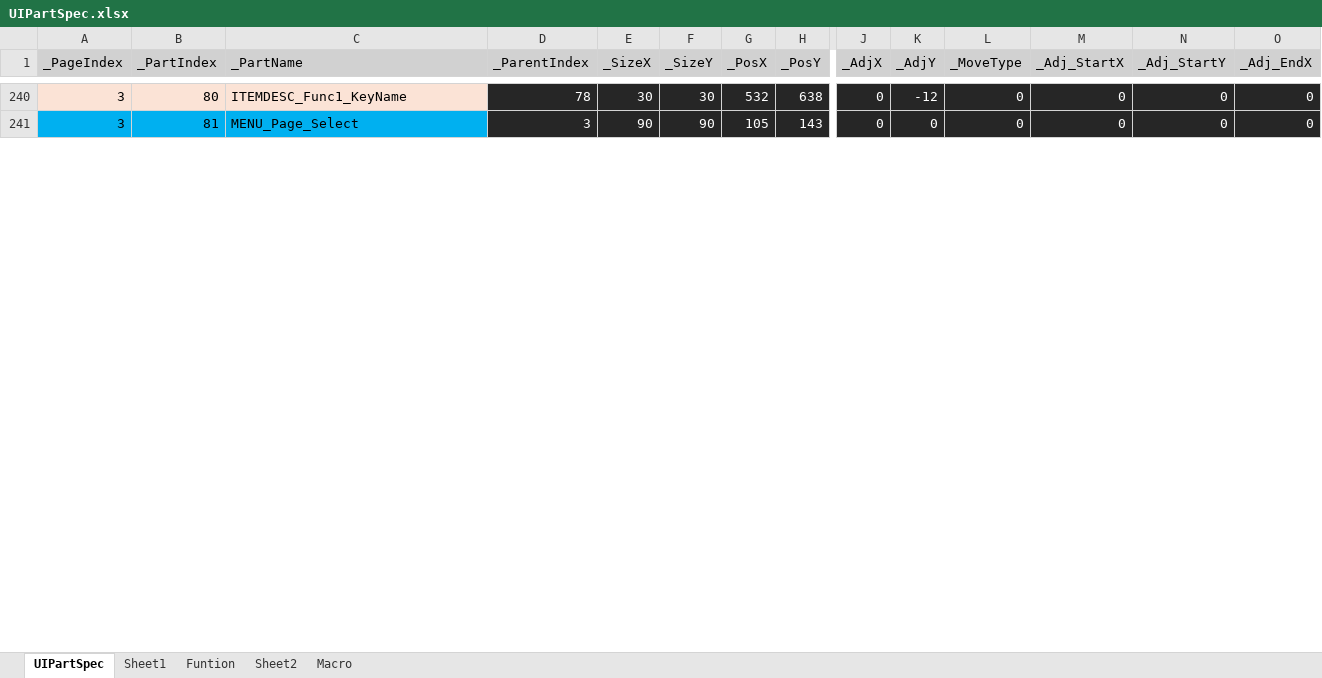
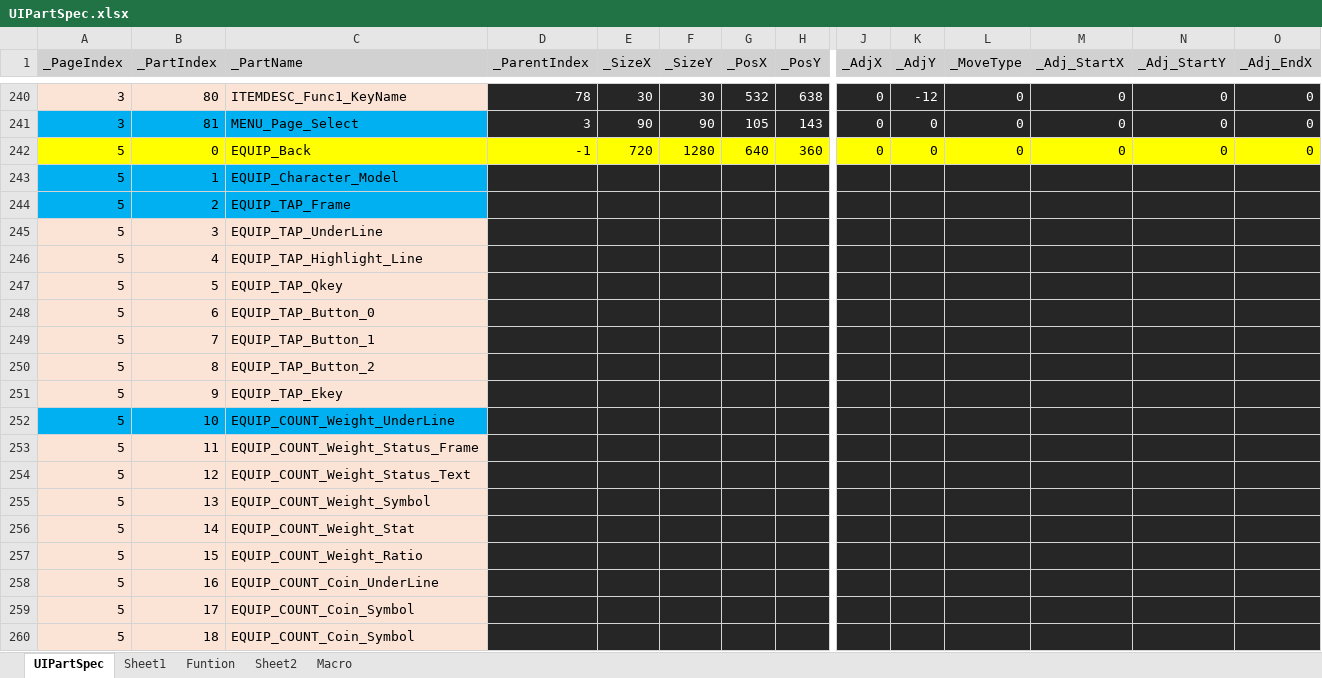
Before and after one commit to rlatjddyd92/Dx11_LiesOfP, an Excel workbook: Framework_DX11/Tools/Bin/DataFiles/UIPartSpec.xlsx, sheet UIPartSpec, drawn as a sheet; only a part is shown, gaps mark what is left out; values as stored, in another font and other column widths than the file's, no borders; rows hold the shown columns only; the diff covers the shown part only; the diff names each change by its address in the sheet, - before the commit and + after, or states it on an @@ line.

```diff
--- a/Framework_DX11/Tools/Bin/DataFiles/UIPartSpec.xlsx (sheet UIPartSpec)
+++ b/Framework_DX11/Tools/Bin/DataFiles/UIPartSpec.xlsx (sheet UIPartSpec)
+row 242: 5 | 0 | EQUIP_Back | -1 | 720 | 1280 | 640 | 360 | 0 | 0 | 0 | 0 | 0 | 0
+row 243: 5 | 1 | EQUIP_Character_Model
+row 244: 5 | 2 | EQUIP_TAP_Frame
+row 245: 5 | 3 | EQUIP_TAP_UnderLine
+row 246: 5 | 4 | EQUIP_TAP_Highlight_Line
+row 247: 5 | 5 | EQUIP_TAP_Qkey
+row 248: 5 | 6 | EQUIP_TAP_Button_0
+row 249: 5 | 7 | EQUIP_TAP_Button_1
+row 250: 5 | 8 | EQUIP_TAP_Button_2
+row 251: 5 | 9 | EQUIP_TAP_Ekey
+row 252: 5 | 10 | EQUIP_COUNT_Weight_UnderLine
+row 253: 5 | 11 | EQUIP_COUNT_Weight_Status_Frame
+row 254: 5 | 12 | EQUIP_COUNT_Weight_Status_Text
+row 255: 5 | 13 | EQUIP_COUNT_Weight_Symbol
+row 256: 5 | 14 | EQUIP_COUNT_Weight_Stat
+row 257: 5 | 15 | EQUIP_COUNT_Weight_Ratio
+row 258: 5 | 16 | EQUIP_COUNT_Coin_UnderLine
+row 259: 5 | 17 | EQUIP_COUNT_Coin_Symbol
+row 260: 5 | 18 | EQUIP_COUNT_Coin_Symbol
```
Also changed, not shown: 128 added rows elsewhere in this sheet, Framework_DX11/Tools/Bin/DataFiles/UIPageSpec.xlsx, 17 other files.
